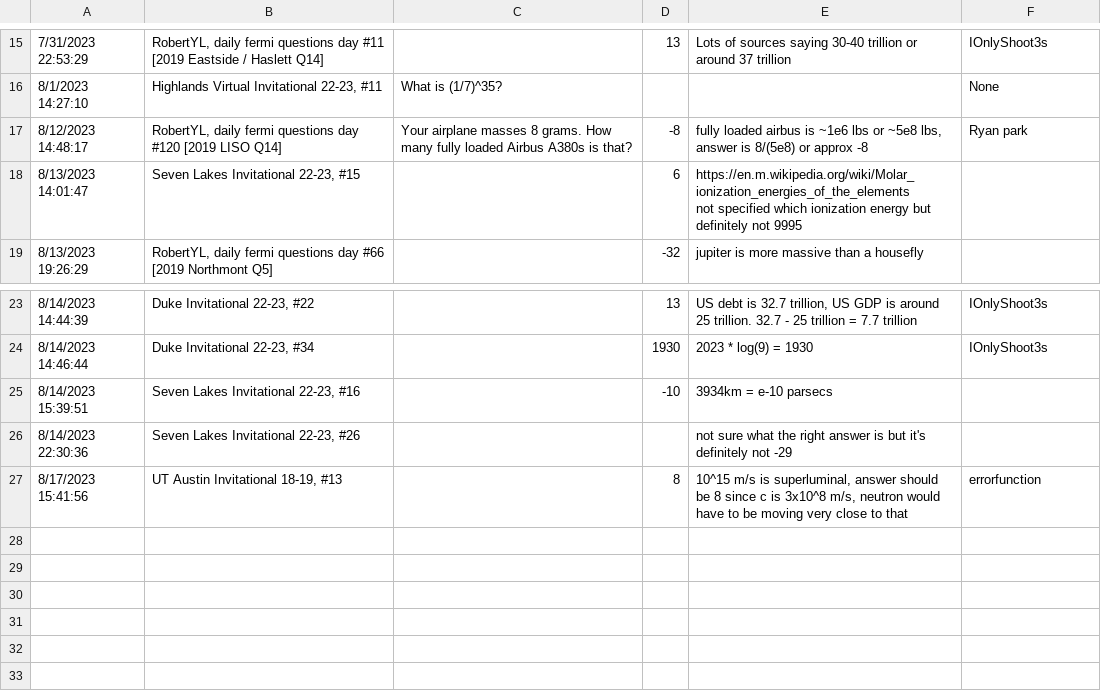
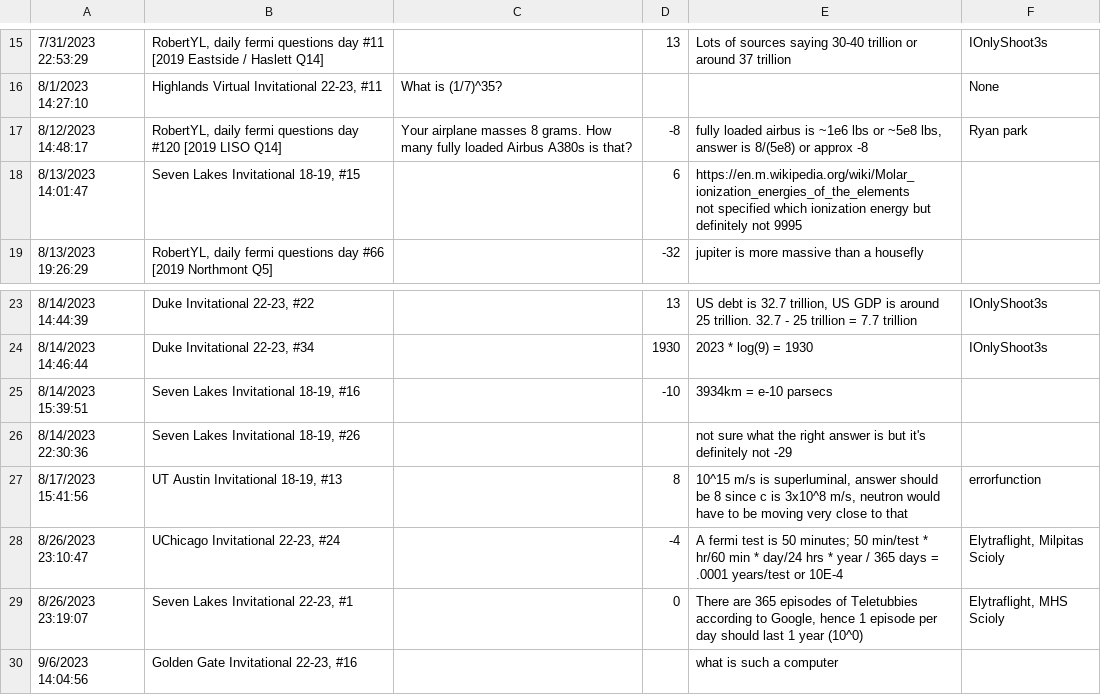
Before and after one commit to landy8697/open-scioly-fermi, a CSV file: corrections/responses.csv, drawn as a sheet; only a part is shown, gaps mark what is left out; the diff names each change by its address in the sheet, - before the commit and + after, or states it on an @@ line.

Commit message:
Fixed errors with seven_lakes_2019 data, made question search menu with modified navigation controls

```diff
--- a/corrections/responses.csv
+++ b/corrections/responses.csv
-B18: Seven Lakes Invitational 22-23, #15
+B18: Seven Lakes Invitational 18-19, #15
-B25: Seven Lakes Invitational 22-23, #16
+B25: Seven Lakes Invitational 18-19, #16
-B26: Seven Lakes Invitational 22-23, #26
+B26: Seven Lakes Invitational 18-19, #26
+row 28: 8/26/2023 23:10:47 | UChicago Invitational 22-23, #24 |  | -4 | A fermi test is 50 minutes; 50 min/test * hr/60 min * day/24 hrs * year / 365 days = .0001 years/test or 10E-4 | Elytraflight, Milpitas Scioly
+row 29: 8/26/2023 23:19:07 | Seven Lakes Invitational 22-23, #1 |  | 0 | There are 365 episodes of Teletubbies according to Google, hence 1 episode per day should last 1 year (10^0) | Elytraflight, MHS Scioly
+row 30: 9/6/2023 14:04:56 | Golden Gate Invitational 22-23, #16 |  |  | what is such a computer
```
Also changed, not shown: 11 other files.
